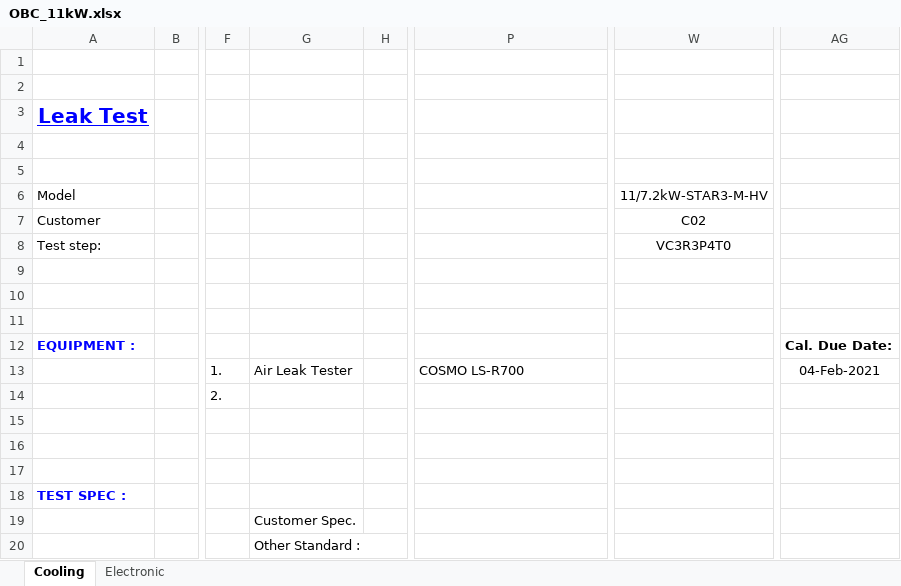
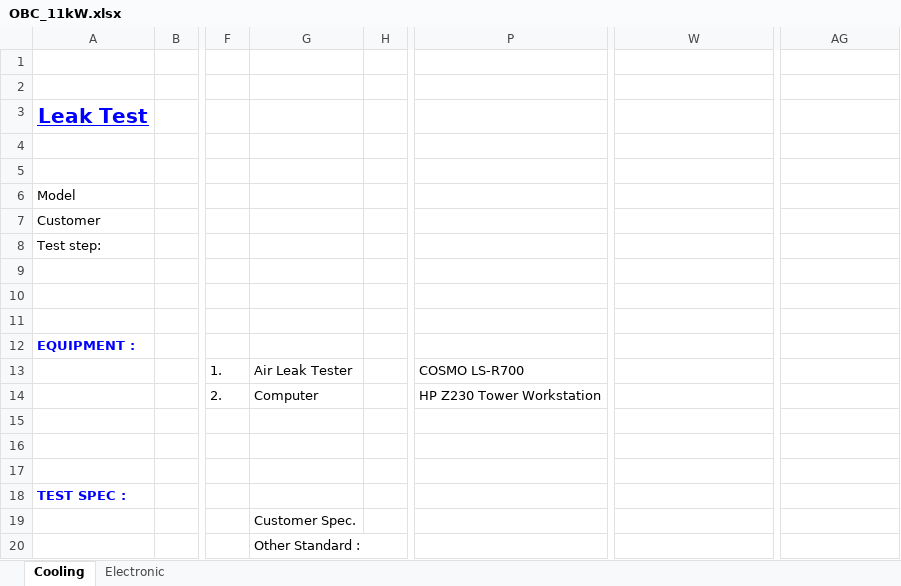
Before and after one commit to TOPTUBBY/CSharpe-Leak, an Excel workbook: Leak/ext_Resources/OBC_11kW.xlsx, sheet Cooling, drawn as a sheet; only a part is shown, gaps mark what is left out; values as stored, in another font and other column widths than the file's, no borders; charts and pictures not drawn; the diff names each change by its address in the sheet, - before the commit and + after, or states it on an @@ line.

```diff
--- a/Leak/ext_Resources/OBC_11kW.xlsx (sheet Cooling)
+++ b/Leak/ext_Resources/OBC_11kW.xlsx (sheet Cooling)
-W6: 11/7.2kW-STAR3-M-HV
+W6: (empty)
-W7: C02
+W7: (empty)
-W8: VC3R3P4T0
+W8: (empty)
-AG12: Cal. Due Date:
+AG12: (empty)
-AG13: 04-Feb-2021
+AG13: (empty)
-G14: (empty)
+G14: Computer
-P14: (empty)
+P14: HP Z230 Tower Workstation
```
Also changed, not shown: sheet Electronic, charts or pictures, Leak/ext_Resources/22kW_CCU_L.xlsx, Leak/ext_Resources/7.4kW_CCU_L.xlsx, 10 other files.
